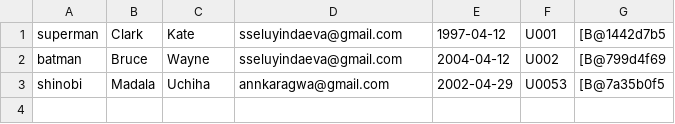
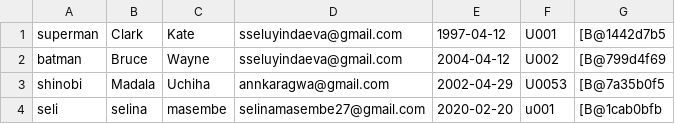
Before and after one commit to Karagwa/Maths-Challenges-Web-application, a CSV file: JavaProgram/Temp.csv, drawn as a sheet; the diff names each change by its address in the sheet, - before the commit and + after, or states it on an @@ line.

Commit message:
addingdata

```diff
--- a/JavaProgram/Temp.csv
+++ b/JavaProgram/Temp.csv
+row 4: seli | selina | masembe | selinamasembe27@gmail.com | 2020-02-20 | u001 | [B@1cab0bfb
```
